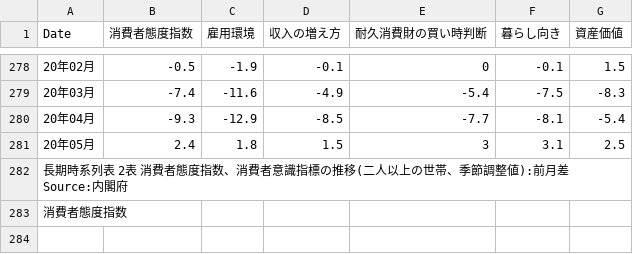
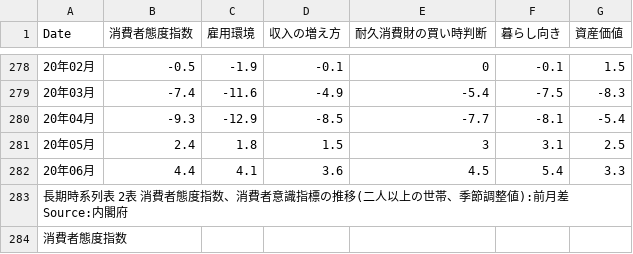
Before and after one commit to am-consulting/csvdata, a CSV file: shouhishataidoshisuuTable.csv, drawn as a sheet; only a part is shown, gaps mark what is left out; the diff names each change by its address in the sheet, - before the commit and + after, or states it on an @@ line.

```diff
--- a/shouhishataidoshisuuTable.csv
+++ b/shouhishataidoshisuuTable.csv
+row 282: 20年06月 | 4.4 | 4.1 | 3.6 | 4.5 | 5.4 | 3.3
```
Also changed, not shown: shouhishataidoshisuuChart.csv.
